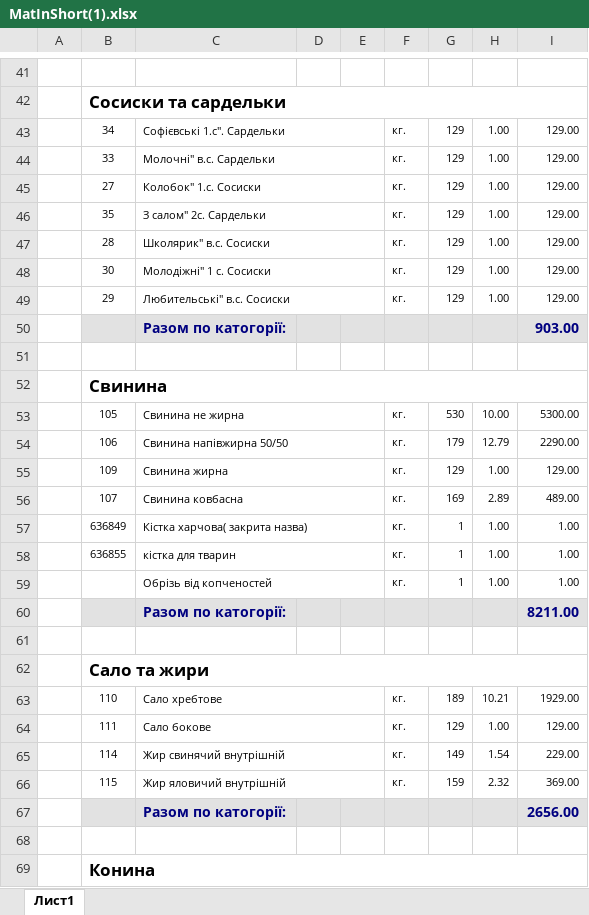
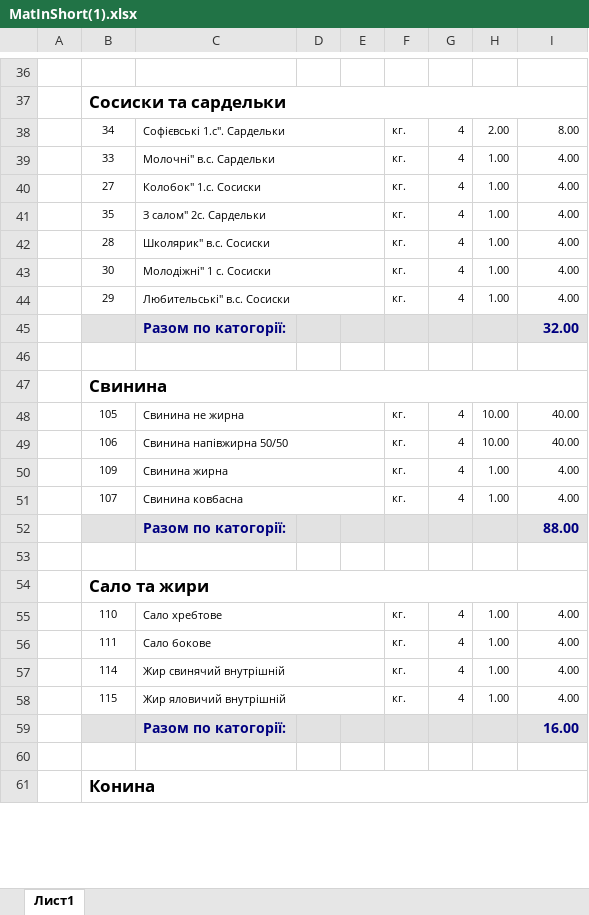
Before and after one commit to sp75/SP-Sklad, an Excel workbook: SP_Sklad/Rep/MatInShort(1).xlsx, sheet Лист1, drawn as a sheet; only a part is shown, gaps mark what is left out; values as stored, in another font and other column widths than the file's, no borders; removed rows and columns are numbered as before the commit, all else as after; the diff covers the shown part only; the diff names each change by its address in the sheet, - before the commit and + after, or states it on an @@ line.

```diff
--- a/SP_Sklad/Rep/MatInShort(1).xlsx (sheet Лист1)
+++ b/SP_Sklad/Rep/MatInShort(1).xlsx (sheet Лист1)
-G38:G44: 129
+G38:G44: 4
-H38: 1.00
+H38: 2.00
-I38: 129.00
+I38: 8.00
-I39:I44: 129.00
+I39:I44: 4.00
-I45: 903.00
+I45: 32.00
-G48: 530
+G48: 4
-I48: 5300.00
+I48: 40.00
-G49: 179
+G49: 4
-H49: 12.79
+H49: 10.00
-I49: 2290.00
+I49: 40.00
-G50: 129
+G50: 4
-I50: 129.00
+I50: 4.00
-G51: 169
+G51: 4
-H51: 2.89
+H51: 1.00
-I51: 489.00
+I51: 4.00
-row 57:  | 636849 | Кістка харчова( закрита назва) |  |  | кг. | 1 | 1.00 | 1.00
-row 58:  | 636855 | кістка для тварин |  |  | кг. | 1 | 1.00 | 1.00
-row 59:  |  | Обрізь від копченостей |  |  | кг. | 1 | 1.00 | 1.00
-I52: 8211.00
+I52: 88.00
-G55: 189
+G55: 4
-H55: 10.21
+H55: 1.00
-I55: 1929.00
+I55: 4.00
-G56: 129
+G56: 4
-I56: 129.00
+I56: 4.00
-G57: 149
+G57: 4
-H57: 1.54
+H57: 1.00
-I57: 229.00
+I57: 4.00
-G58: 159
+G58: 4
-H58: 2.32
+H58: 1.00
-I58: 369.00
+I58: 4.00
-I59: 2656.00
+I59: 16.00
```
Also changed, not shown: 85 removed rows, 80 edited cells, cell formats and merged cells elsewhere in this sheet, formulas that keep their value, 14 other files.
